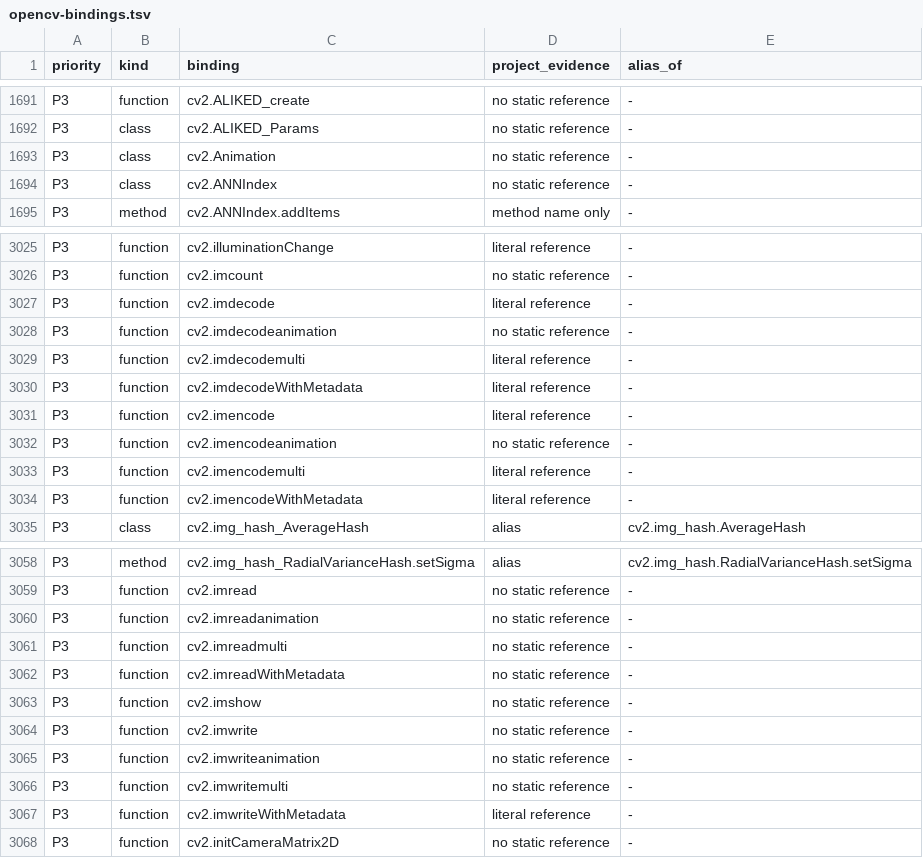
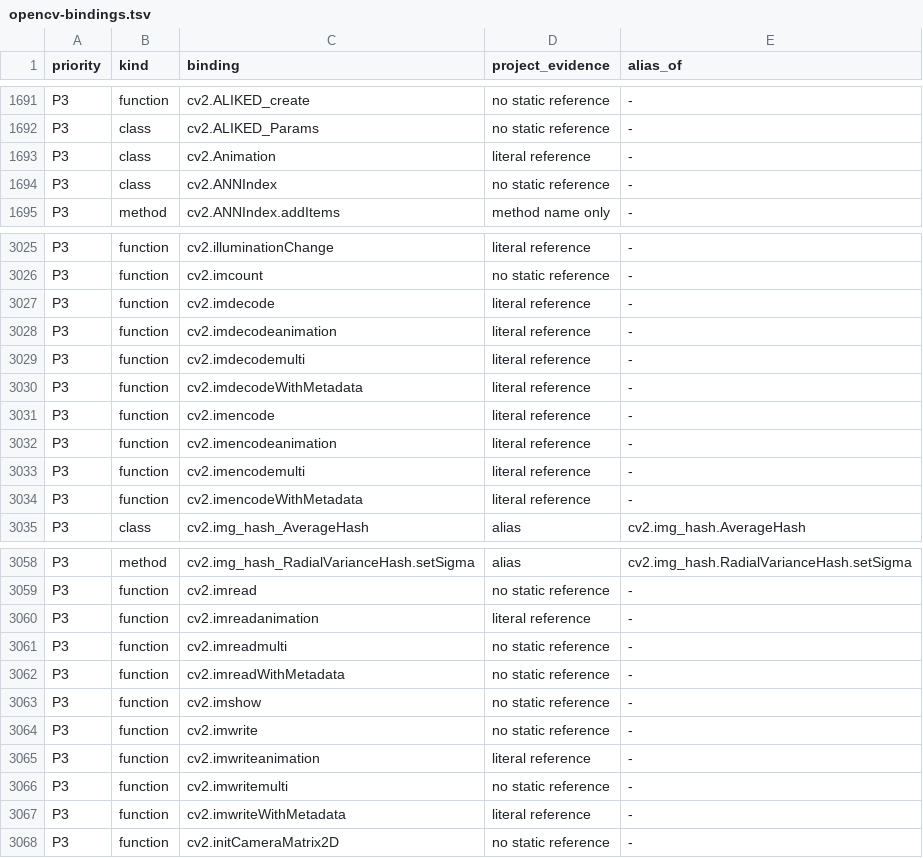
Before and after one commit to votecoffee/OpenCVDataflowGUI, a TSV file: docs/opencv-bindings.tsv, drawn as a sheet; only a part is shown, gaps mark what is left out.

```diff
--- a/docs/opencv-bindings.tsv
+++ b/docs/opencv-bindings.tsv
@@ -1692,3 +1692,3 @@ P3	function	cv2.ALIKED_create	no static reference	-
 P3	class	cv2.ALIKED_Params	no static reference	-
-P3	class	cv2.Animation	no static reference	-
+P3	class	cv2.Animation	literal reference	-
 P3	class	cv2.ANNIndex	no static reference	-
@@ -3027,3 +3027,3 @@ P3	function	cv2.imcount	no static reference	-
 P3	function	cv2.imdecode	literal reference	-
-P3	function	cv2.imdecodeanimation	no static reference	-
+P3	function	cv2.imdecodeanimation	literal reference	-
 P3	function	cv2.imdecodemulti	literal reference	-
@@ -3031,3 +3031,3 @@ P3	function	cv2.imdecodeWithMetadata	literal reference	-
 P3	function	cv2.imencode	literal reference	-
-P3	function	cv2.imencodeanimation	no static reference	-
+P3	function	cv2.imencodeanimation	literal reference	-
 P3	function	cv2.imencodemulti	literal reference	-
@@ -3059,3 +3059,3 @@ P3	method	cv2.img_hash_RadialVarianceHash.setSigma	alias	cv2.img_hash.RadialVari
 P3	function	cv2.imread	no static reference	-
-P3	function	cv2.imreadanimation	no static reference	-
+P3	function	cv2.imreadanimation	literal reference	-
 P3	function	cv2.imreadmulti	no static reference	-
@@ -3064,3 +3064,3 @@ P3	function	cv2.imshow	no static reference	-
 P3	function	cv2.imwrite	no static reference	-
-P3	function	cv2.imwriteanimation	no static reference	-
+P3	function	cv2.imwriteanimation	literal reference	-
 P3	function	cv2.imwritemulti	no static reference	-
```
Also changed, not shown: 25 other files.
